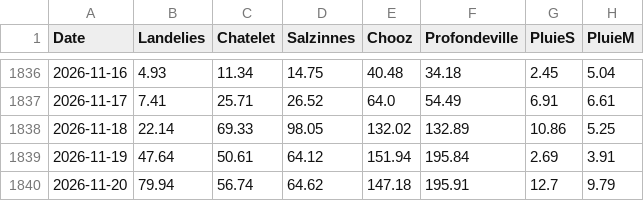
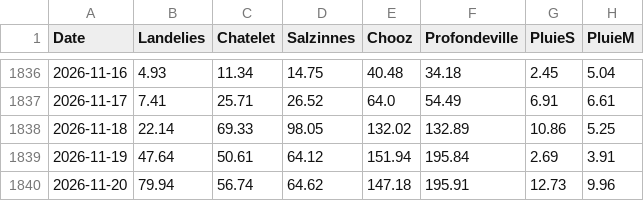
Before and after one commit to clem-tried-it/Guide-peche, a CSV file: data/historique.csv, drawn as a sheet; only a part is shown, gaps mark what is left out.

```diff
--- a/data/historique.csv
+++ b/data/historique.csv
@@ -1839,2 +1839,2 @@ Date,Landelies,Chatelet,Salzinnes,Chooz,Profondeville,PluieS,PluieM
 2026-11-19,47.64,50.61,64.12,151.94,195.84,2.69,3.91
-2026-11-20,79.94,56.74,64.62,147.18,195.91,12.7,9.79
+2026-11-20,79.94,56.74,64.62,147.18,195.91,12.73,9.96
```
Also changed, not shown: data/releves.csv, data/releves_10j.csv, 1 other file.
